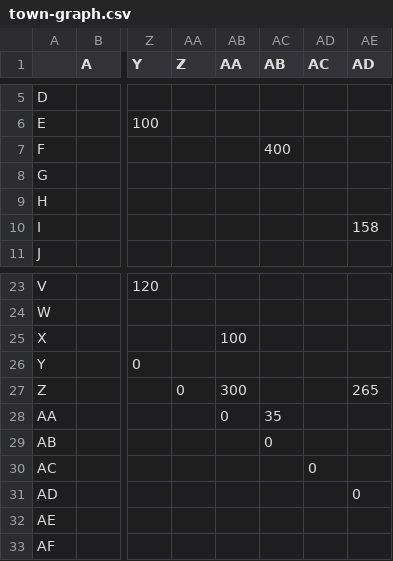
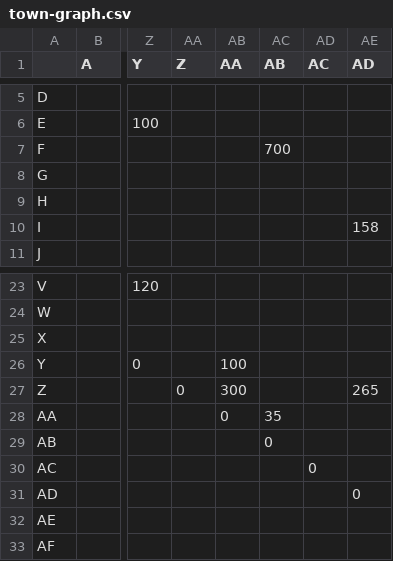
Before and after one commit to tomhmoses/csvToAdjList, a CSV file: town-graph.csv, drawn as a sheet; only a part is shown, gaps mark what is left out; the diff names each change by its address in the sheet, - before the commit and + after, or states it on an @@ line.

```diff
--- a/town-graph.csv
+++ b/town-graph.csv
-AC7 (AB): 400
+AC7 (AB): 700
-AB25 (AA): 100
+AB25 (AA): (empty)
-AB26 (AA): (empty)
+AB26 (AA): 100
```
Also changed, not shown: 5 other files.
